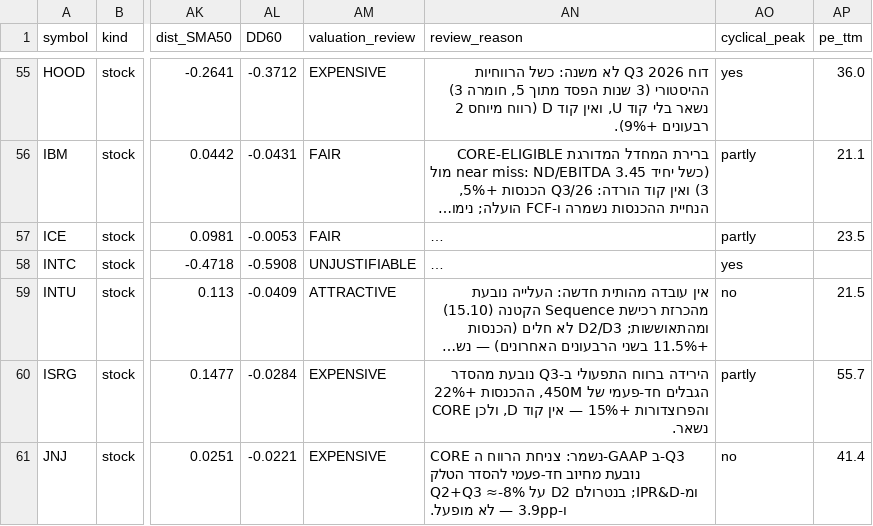
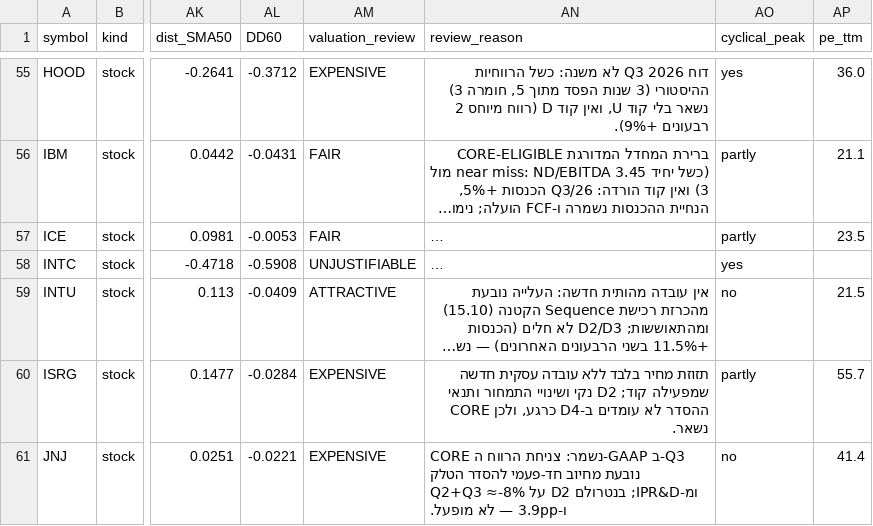
Before and after one commit to Liornim/spmo-market-bridge, a CSV file: core/current_state_latest.csv, drawn as a sheet; only a part is shown, gaps mark what is left out; long unchanged cells end in …; the diff covers the shown part only; the diff names each change by its address in the sheet, - before the commit and + after, or states it on an @@ line.

```diff
--- a/core/current_state_latest.csv
+++ b/core/current_state_latest.csv
-AN60 (review_reason): הירידה ברווח התפעולי ב-Q3 נובעת מהסדר הגבלים חד-פעמי של 450M, ההכנסות +22% והפרוצדורות +15% — אין קוד D, ולכן CORE…
+AN60 (review_reason): תזוזת מחיר בלבד ללא עובדה עסקית חדשה שמפעילה קוד; D2 נקי ושינויי התמחור ותנאי ההסדר לא עומדים ב-D4 כרגע, ולכן CORE…
```
Also changed, not shown: 15 edited cells elsewhere in this file, core/history/state_2026-11-05.csv, 4 other files.
